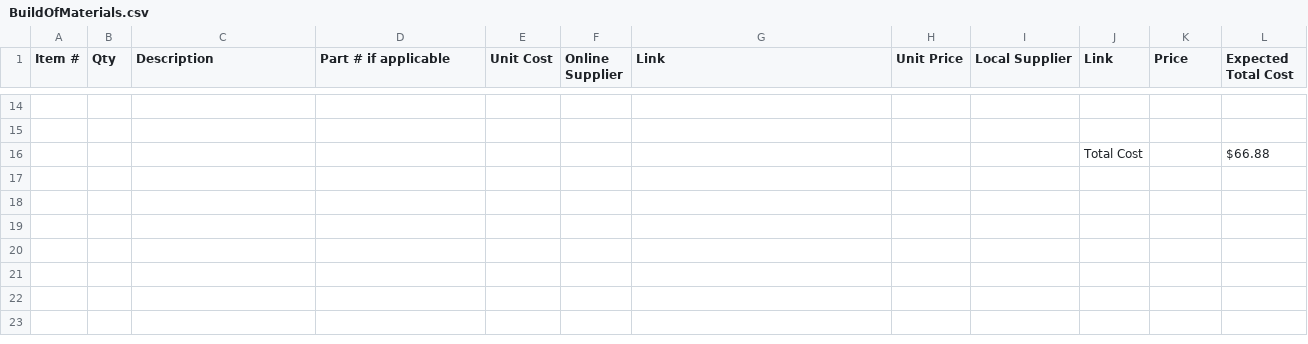
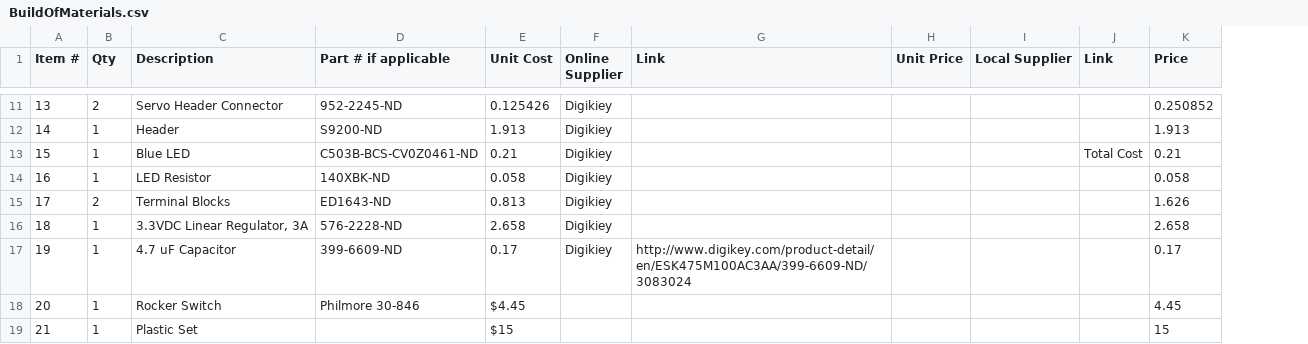
Before and after one commit to RobotTurtles/turtle-parts, a CSV file: BuildOfMaterials.csv, drawn as a sheet; only a part is shown, gaps mark what is left out; removed rows and columns are numbered as before the commit, all else as after; the diff covers the shown part only; the diff names each change by its address in the sheet, - before the commit and + after, or states it on an @@ line.

```diff
--- a/BuildOfMaterials.csv
+++ b/BuildOfMaterials.csv
-column L (Expected Total Cost), empty
-row 11: (empty)
+row 11: 13 | 2 | Servo Header Connector | 952-2245-ND | 0.125426 | Digikiey |  |  |  |  | 0.250852
-row 12: (empty)
+row 12: 14 | 1 | Header | S9200-ND | 1.913 | Digikiey |  |  |  |  | 1.913
-row 16:  |  |  |  |  |  |  |  |  | Total Cost |  | $66.88
+row 13: 15 | 1 | Blue LED | C503B-BCS-CV0Z0461-ND | 0.21 | Digikiey |  |  |  | Total Cost | 0.21
+row 14: 16 | 1 | LED Resistor | 140XBK-ND | 0.058 | Digikiey |  |  |  |  | 0.058
+row 15: 17 | 2 | Terminal Blocks | ED1643-ND | 0.813 | Digikiey |  |  |  |  | 1.626
+row 16: 18 | 1 | 3.3VDC Linear Regulator, 3A | 576-2228-ND | 2.658 | Digikiey |  |  |  |  | 2.658
+row 17: 19 | 1 | 4.7 uF Capacitor | 399-6609-ND | 0.17 | Digikiey | http://www.digikey.com/product-detail/en/ESK475M100AC3AA/399-6609-ND/3083024 |  |  |  | 0.17
+row 18: 20 | 1 | Rocker Switch | Philmore 30-846 | $4.45 |  |  |  |  |  | 4.45
+row 19: 21 | 1 | Plastic Set |  | $15 |  |  |  |  |  | 15
```
Also changed, not shown: 3 removed rows and 29 edited cells elsewhere in this file.
